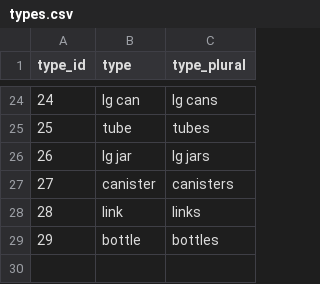
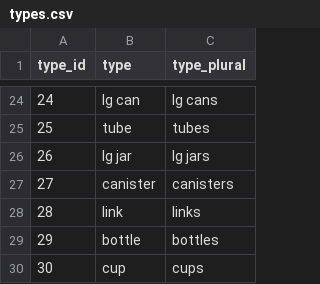
Before and after one commit to blester125/grocery-utils, a CSV file: data/types.csv, drawn as a sheet; only a part is shown, gaps mark what is left out; the diff names each change by its address in the sheet, - before the commit and + after, or states it on an @@ line.

```diff
--- a/data/types.csv
+++ b/data/types.csv
+row 30: 30 | cup | cups
```
Also changed, not shown: data/items.csv, 1 other file.
